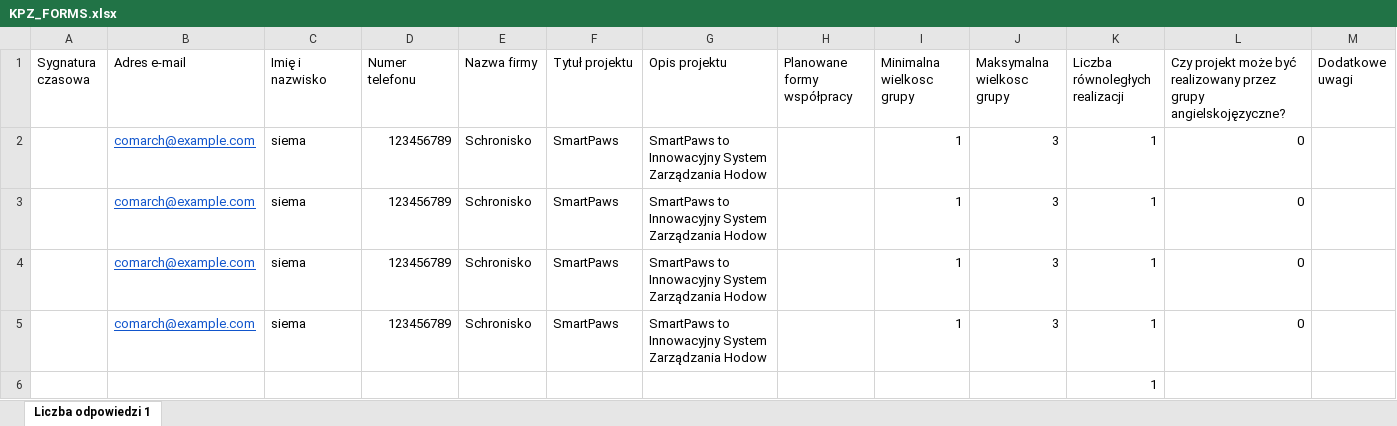
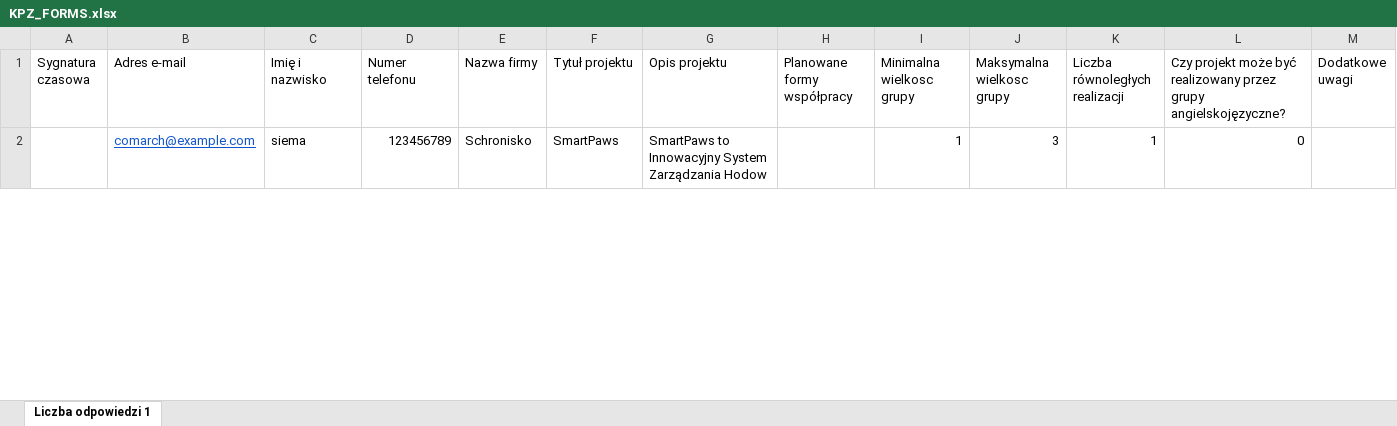
Before and after one commit to XmatmatiX/KPZ---New-webpage-, an Excel workbook: Backend/docs/KPZ_FORMS.xlsx, sheet Liczba odpowiedzi 1, drawn as a sheet; only a part is shown; values as stored, in another font and other column widths than the file's, no borders; removed rows and columns are numbered as before the commit, all else as after; rows hold the shown columns only; the diff covers the shown part only; the diff names each change by its address in the sheet, - before the commit and + after, or states it on an @@ line.

```diff
--- a/Backend/docs/KPZ_FORMS.xlsx (sheet Liczba odpowiedzi 1)
+++ b/Backend/docs/KPZ_FORMS.xlsx (sheet Liczba odpowiedzi 1)
-row 3:  | comarch@example.com | siema | 123456789 | Schronisko | SmartPaws | SmartPaws to Innowacyjny System Zarządzania Hodow |  | 1 | 3 | 1 | 0
-row 4:  | comarch@example.com | siema | 123456789 | Schronisko | SmartPaws | SmartPaws to Innowacyjny System Zarządzania Hodow |  | 1 | 3 | 1 | 0
-row 5:  | comarch@example.com | siema | 123456789 | Schronisko | SmartPaws | SmartPaws to Innowacyjny System Zarządzania Hodow |  | 1 | 3 | 1 | 0
-row 6:  |  |  |  |  |  |  |  |  |  | 1
```
Also changed, not shown: 4 added rows elsewhere in this sheet, 6 other files.
